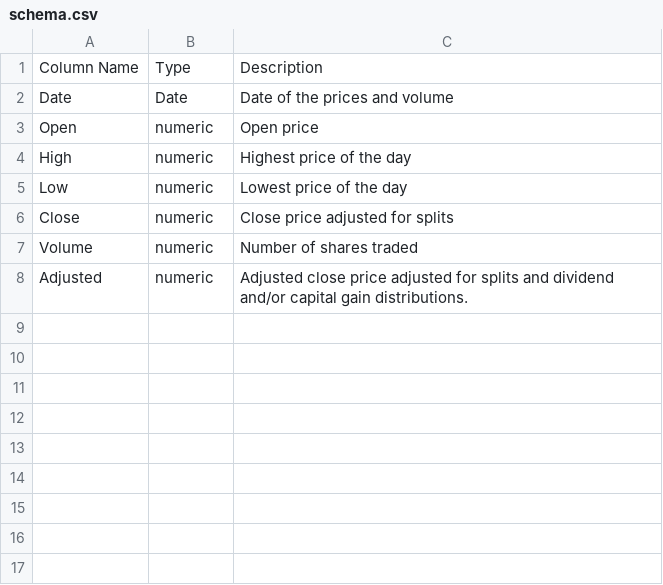
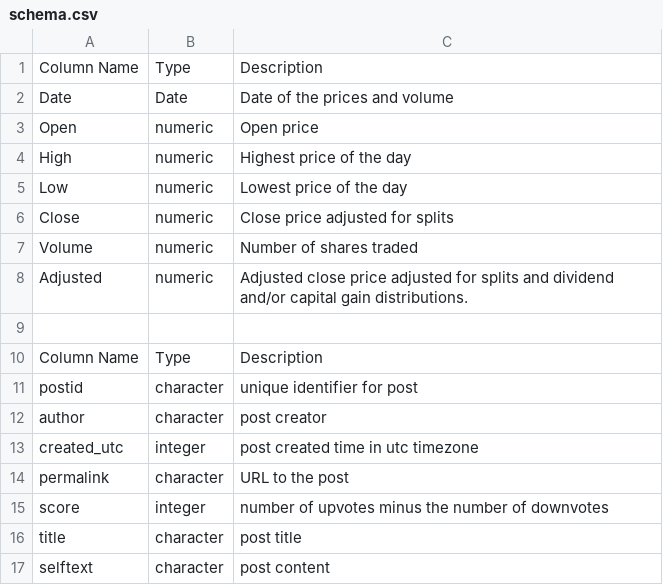
Before and after one commit to stellazhangyue/redditWSB, a CSV file: data/schema.csv, drawn as a sheet.

```diff
--- a/data/schema.csv
+++ b/data/schema.csv
@@ -8 +8,10 @@ Volume,numeric,Number of shares traded
 Adjusted,numeric,Adjusted close price adjusted for splits and dividend and/or capital gain distributions.
+,,
+Column Name,Type,Description
+postid,character,unique identifier for post
+author,character,post creator
+created_utc,integer,post created time in utc timezone
+permalink,character,URL to the post
+score,integer,number of upvotes minus the number of downvotes
+title,character,post title
+selftext,character,post content
```
Also changed, not shown: 34 other files.
